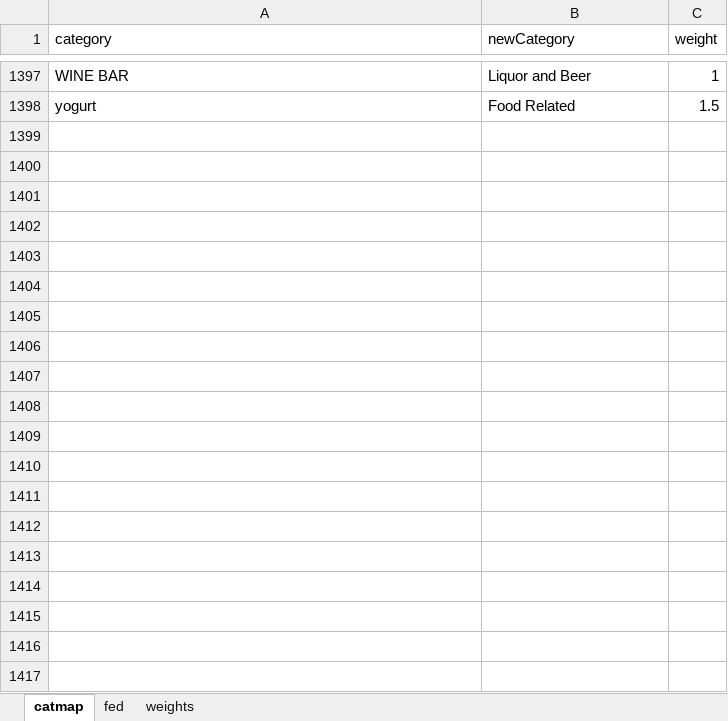
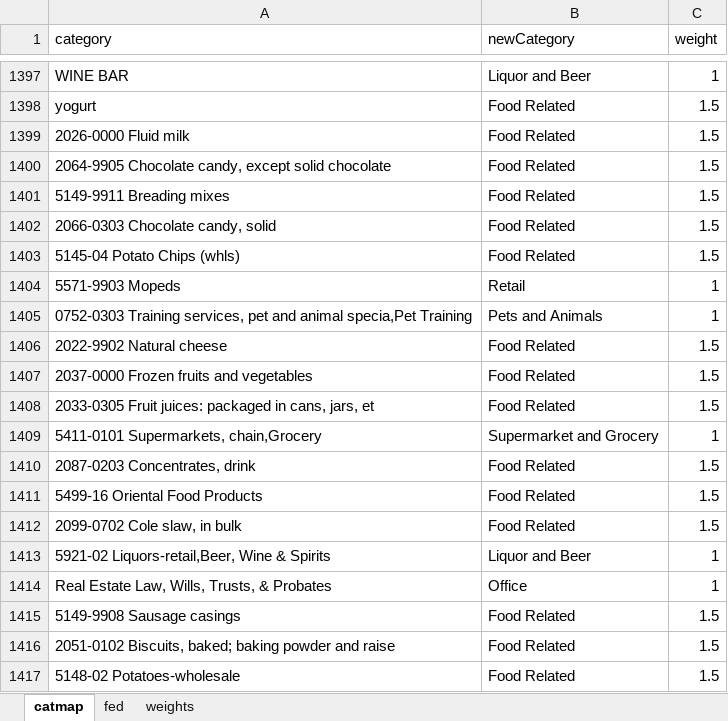
Before and after one commit to rodboev/merge-csv, an Excel workbook: category-map.xlsx, sheet catmap, drawn as a sheet; only a part is shown, gaps mark what is left out; values as stored, in another font and other column widths than the file's, no borders; the diff covers the shown part only; the diff names each change by its address in the sheet, - before the commit and + after, or states it on an @@ line.

Commit message:
Update food subcategories

```diff
--- a/category-map.xlsx (sheet catmap)
+++ b/category-map.xlsx (sheet catmap)
+row 1399: 2026-0000 Fluid milk | Food Related | 1.5
+row 1400: 2064-9905 Chocolate candy, except solid chocolate | Food Related | 1.5
+row 1401: 5149-9911 Breading mixes | Food Related | 1.5
+row 1402: 2066-0303 Chocolate candy, solid | Food Related | 1.5
+row 1403: 5145-04 Potato Chips (whls) | Food Related | 1.5
+row 1404: 5571-9903 Mopeds | Retail | 1
+row 1405: 0752-0303 Training services, pet and animal specia,Pet Training | Pets and Animals | 1
+row 1406: 2022-9902 Natural cheese | Food Related | 1.5
+row 1407: 2037-0000 Frozen fruits and vegetables | Food Related | 1.5
+row 1408: 2033-0305 Fruit juices: packaged in cans, jars, et | Food Related | 1.5
+row 1409: 5411-0101 Supermarkets, chain,Grocery | Supermarket and Grocery | 1
+row 1410: 2087-0203 Concentrates, drink | Food Related | 1.5
+row 1411: 5499-16 Oriental Food Products | Food Related | 1.5
+row 1412: 2099-0702 Cole slaw, in bulk | Food Related | 1.5
+row 1413: 5921-02 Liquors-retail,Beer, Wine & Spirits | Liquor and Beer | 1
+row 1414: Real Estate Law, Wills, Trusts, & Probates | Office | 1
+row 1415: 5149-9908 Sausage casings | Food Related | 1.5
+row 1416: 2051-0102 Biscuits, baked; baking powder and raise | Food Related | 1.5
+row 1417: 5148-02 Potatoes-wholesale | Food Related | 1.5
```
Also changed, not shown: 105 added rows and 9 edited cells elsewhere in this sheet.
